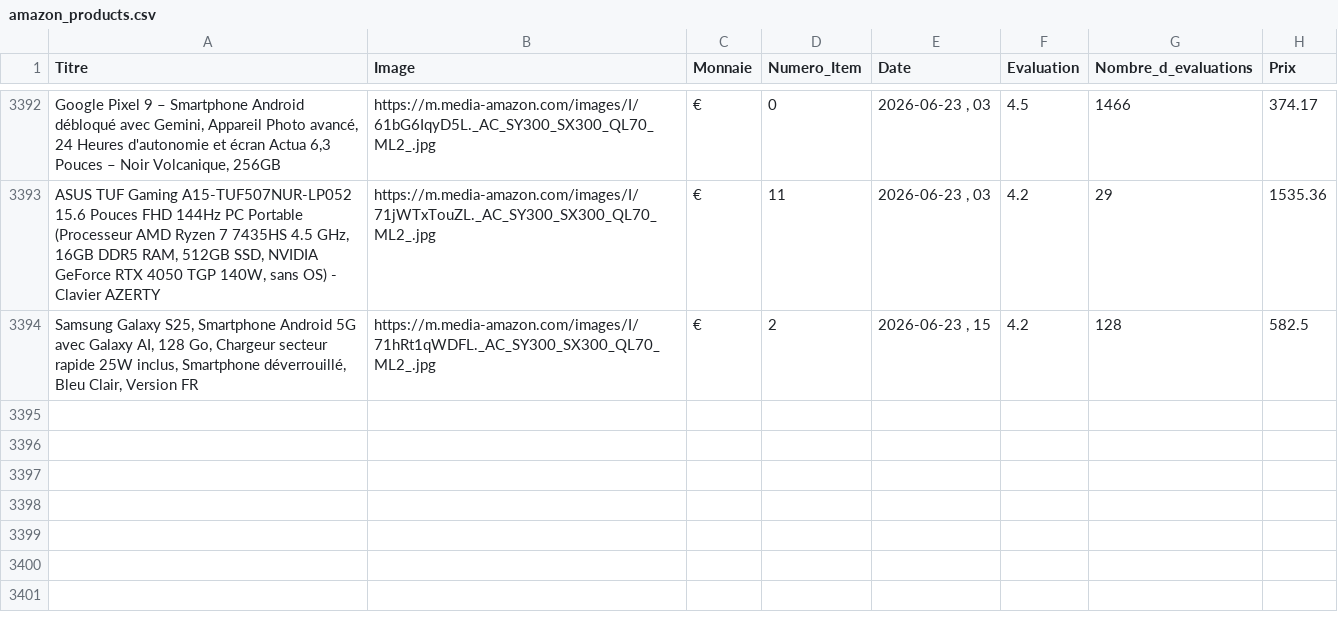
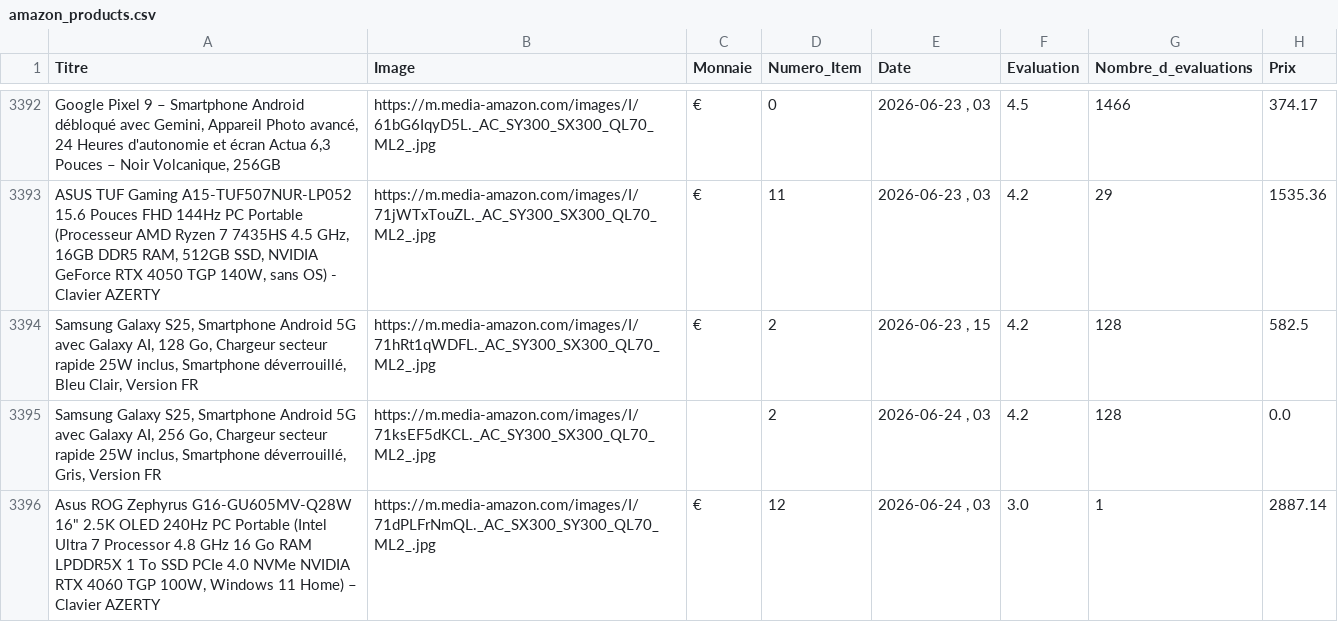
Before and after one commit to User510991/WebscrapAmazon_project, a CSV file: amazon_products.csv, drawn as a sheet; only a part is shown, gaps mark what is left out.

```diff
--- a/amazon_products.csv
+++ b/amazon_products.csv
@@ -3394 +3394,3 @@
 "Samsung Galaxy S25, Smartphone Android 5G avec Galaxy AI, 128 Go, Chargeur secteur rapide 25W inclus, Smartphone déverrouillé, Bleu Clair, Version FR","https://m.media-amazon.com/images/I/71hRt1qWDFL._AC_SY300_SX300_QL70_ML2_.jpg","€",2,"2026-06-23 , 15",4.2,128,582.5
+"Samsung Galaxy S25, Smartphone Android 5G avec Galaxy AI, 256 Go, Chargeur secteur rapide 25W inclus, Smartphone déverrouillé, Gris, Version FR","https://m.media-amazon.com/images/I/71ksEF5dKCL._AC_SY300_SX300_QL70_ML2_.jpg","",2,"2026-06-24 , 03",4.2,128,0.0
+"Asus ROG Zephyrus G16-GU605MV-Q28W 16"" 2.5K OLED 240Hz PC Portable (Intel Ultra 7 Processor 4.8 GHz 16 Go RAM LPDDR5X 1 To SSD PCIe 4.0 NVMe NVIDIA RTX 4060 TGP 100W, Windows 11 Home) – Clavier AZERTY","https://m.media-amazon.com/images/I/71dPLFrNmQL._AC_SX300_SY300_QL70_ML2_.jpg","€",12,"2026-06-24 , 03",3.0,1,2887.14
```
